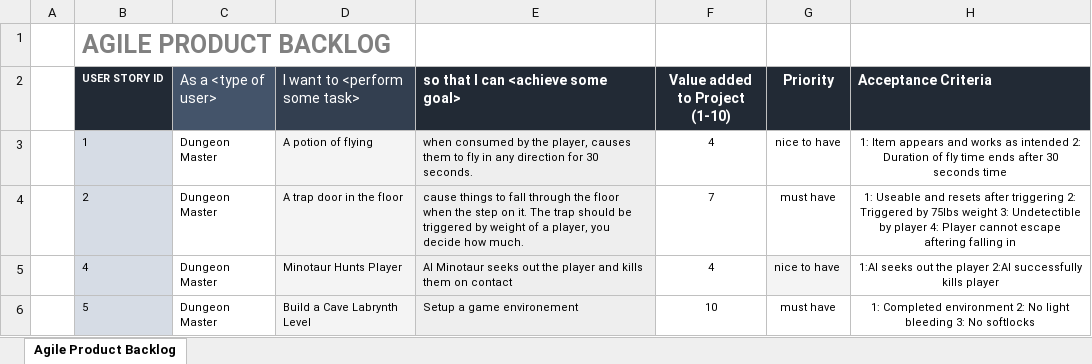
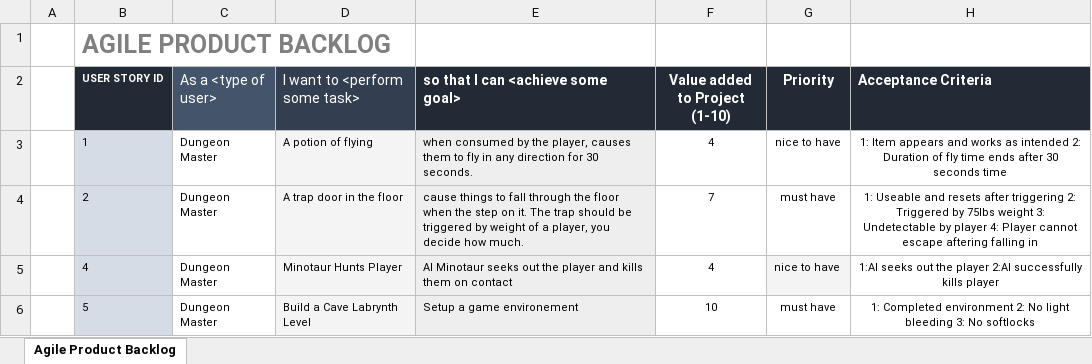
Before and after one commit to seanamassa/BuildingEscape, an Excel workbook: ProductBacklog-2.xlsx, sheet Agile Product Backlog, drawn as a sheet; values as stored, in another font and other column widths than the file's, no borders; the diff names each change by its address in the sheet, - before the commit and + after, or states it on an @@ line.

Commit message:
Add files via upload

```diff
--- a/ProductBacklog-2.xlsx (sheet Agile Product Backlog)
+++ b/ProductBacklog-2.xlsx (sheet Agile Product Backlog)
-H4 (Acceptance Criteria): …weight 3: Undetectible by player…
+H4 (Acceptance Criteria): …weight 3: Undetectable by player…
```
